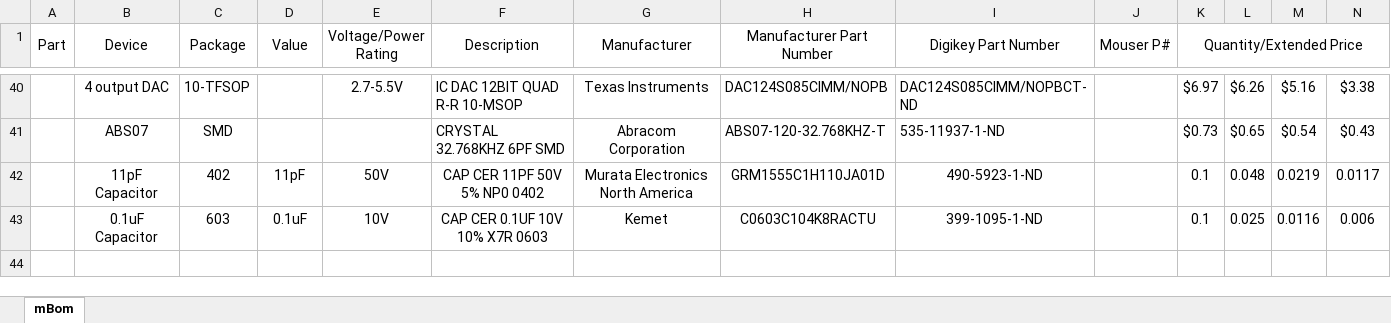
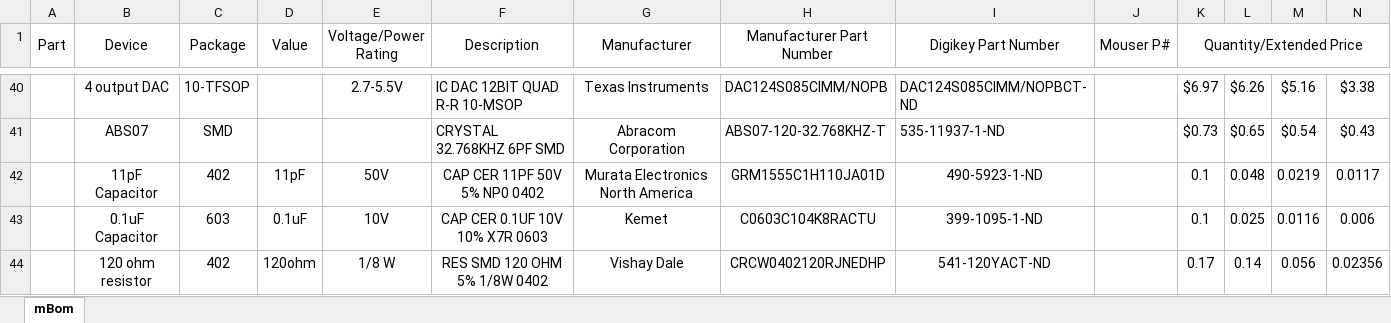
Before and after one commit to jalcok1/capstone, an Excel workbook: mBom.xlsx, sheet mBom, drawn as a sheet; only a part is shown, gaps mark what is left out; values as stored, in another font and other column widths than the file's, no borders; the diff names each change by its address in the sheet, - before the commit and + after, or states it on an @@ line.

Commit message:
added 120 ohm resistor

```diff
--- a/mBom.xlsx (sheet mBom)
+++ b/mBom.xlsx (sheet mBom)
+row 44:  | 120 ohm resistor | 402 | 120ohm | 1/8 W | RES SMD 120 OHM 5% 1/8W 0402 | Vishay Dale | CRCW0402120RJNEDHP | 541-120YACT-ND |  | 0.17 | 0.14 | 0.056 | 0.02356
```
